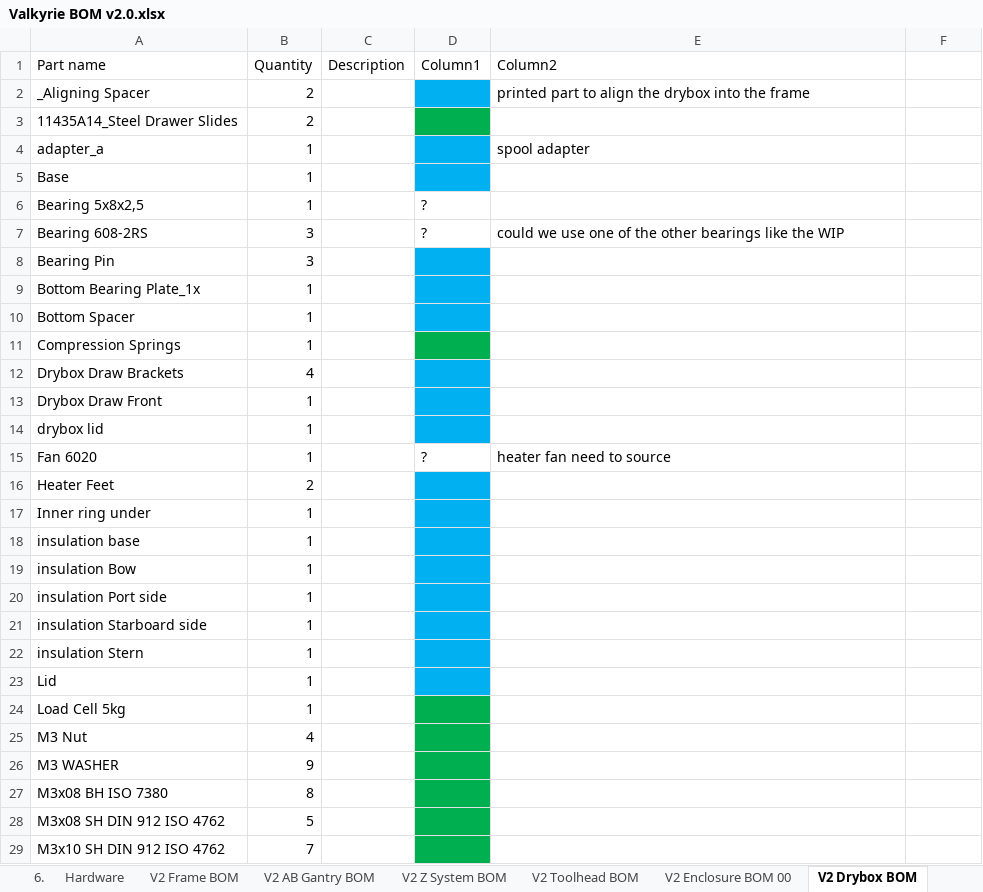
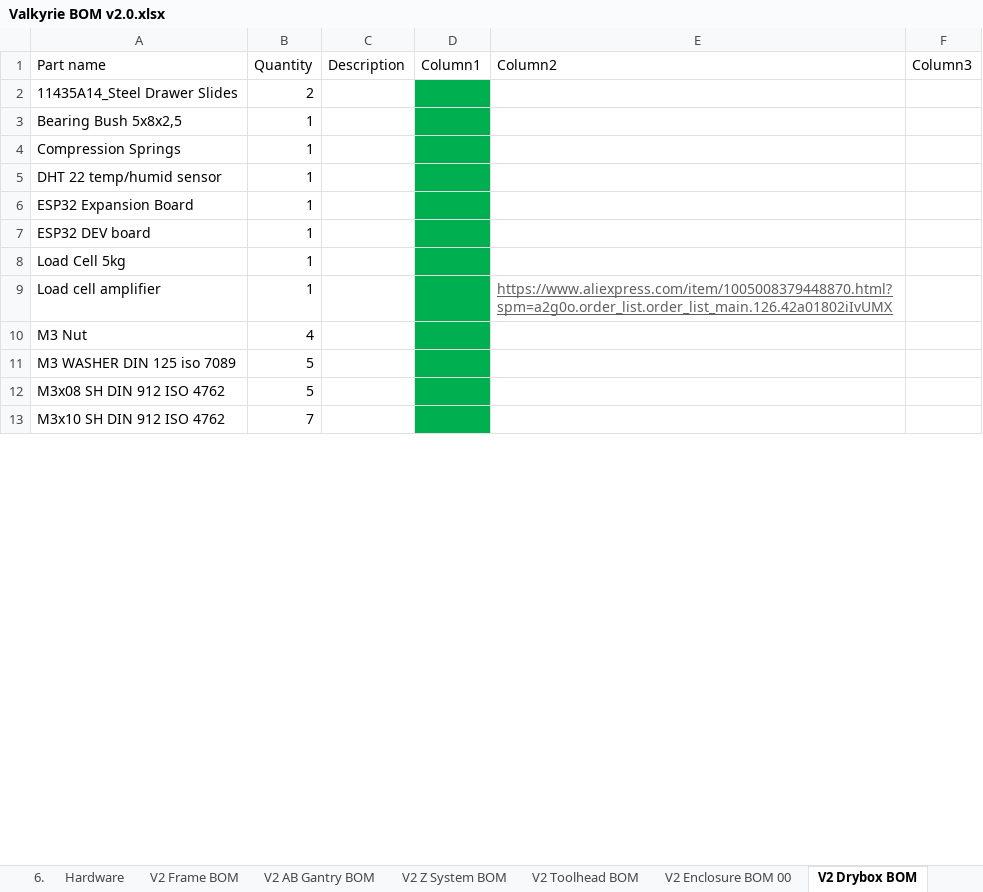
Before and after one commit to RoyBerntsenDesign/Project-Valkyrie, an Excel workbook: V2 BETA/BOM/Valkyrie BOM v2.0.xlsx, sheet V2 Drybox BOM, drawn as a sheet; only a part is shown; values as stored, in another font and other column widths than the file's, no borders; table styles not drawn; removed rows and columns are numbered as before the commit, all else as after; the diff covers the shown part only; the diff names each change by its address in the sheet, - before the commit and + after, or states it on an @@ line.

```diff
--- a/V2 BETA/BOM/Valkyrie BOM v2.0.xlsx (sheet V2 Drybox BOM)
+++ b/V2 BETA/BOM/Valkyrie BOM v2.0.xlsx (sheet V2 Drybox BOM)
-F1: (empty)
+F1: Column3
@@ row 2 moved to row 22: _Aligning Spacer @@
-row 4: adapter_a | 1 |  |  | spool adapter
-row 5: Base | 1
-row 6: Bearing 5x8x2,5 | 1 |  | ?
-row 7: Bearing 608-2RS | 3 |  | ? | could we use one of the other bearings like the WIP
-row 8: Bearing Pin | 3
-A3 (Part name): Bottom Bearing Plate_1x
+A3 (Part name): Bearing Bush 5x8x2,5
-D3 fill: #00B0F0
+D3 fill: #00B050
-row 10: Bottom Spacer | 1
-row 12: Drybox Draw Brackets | 4
-row 13: Drybox Draw Front | 1
-row 14: drybox lid | 1
-row 15: Fan 6020 | 1 |  | ? | heater fan need to source
-row 16: Heater Feet | 2
-row 17: Inner ring under | 1
-row 18: insulation base | 1
-row 19: insulation Bow | 1
-A5 (Part name): insulation Port side
+A5 (Part name): DHT 22 temp/humid sensor
-D5:D7 fill: #00B0F0
+D5:D7 fill: #00B050
-A6 (Part name): insulation Starboard side
+A6 (Part name): ESP32 Expansion Board
-A7 (Part name): insulation Stern
+A7 (Part name): ESP32 DEV board
-row 23: Lid | 1
+row 9: Load cell amplifier | 1 |  |  | https://www.aliexpress.com/item/1005008379448870.html?spm=a2g0o.order_list.order_list_main.126.42a01802iIvUMX
-row 26: M3 WASHER | 9
-row 27: M3x08 BH ISO 7380 | 8
+row 11: M3 WASHER DIN 125 iso 7089 | 5
```
Also changed, not shown: 33 added rows, 4 removed rows, 6 edited cells and cell formats elsewhere in this sheet, sheet Hardware, sheet V2 Liquid Cooling BOM, sheet V2 Toolhead BOM, sheet V2 AB Gantry BOM, sheet V2 Enclosure BOM 00, other sheet tabs, hidden cells, 6 other files.
